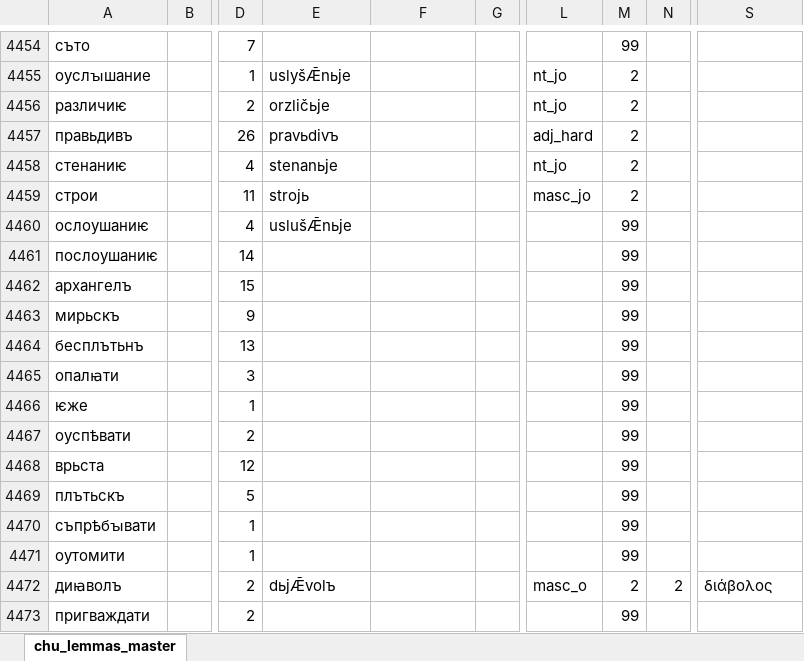
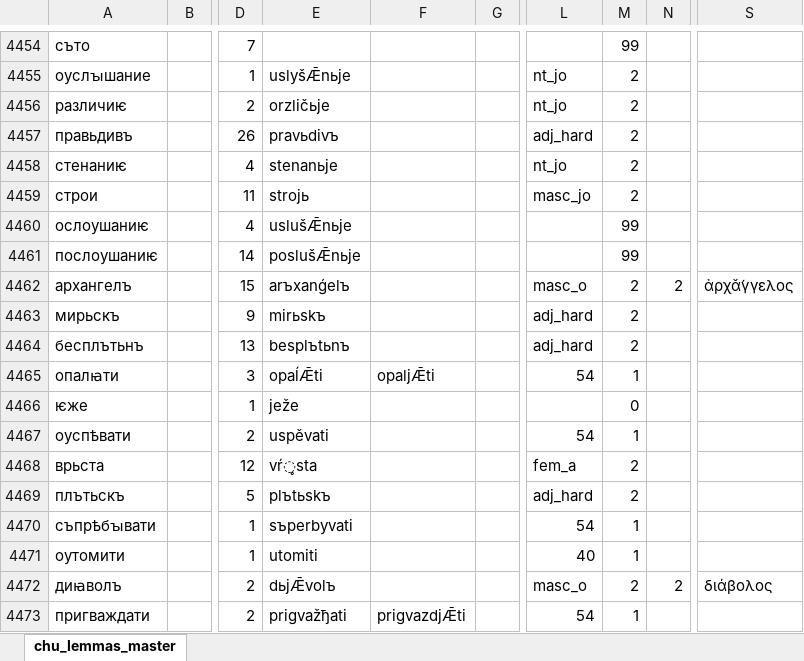
Before and after one commit to 12401453/torot_2023, an Excel workbook: lemma_lists/chu_lemmas_master.xlsx, sheet chu_lemmas_master, drawn as a sheet; only a part is shown, gaps mark what is left out; values as stored, in another font and other column widths than the file's, no borders; charts and pictures not drawn; the diff covers the shown part only; the diff names each change by its address in the sheet, - before the commit and + after, or states it on an @@ line.

```diff
--- a/lemma_lists/chu_lemmas_master.xlsx (sheet chu_lemmas_master)
+++ b/lemma_lists/chu_lemmas_master.xlsx (sheet chu_lemmas_master)
-E4461: (empty)
+E4461: poslušǢnьje
-E4462: (empty)
+E4462: arъxanǵelъ
-L4462: (empty)
+L4462: masc_o
-M4462:M4464: 99
+M4462:M4464: 2
-N4462: (empty)
+N4462: 2
-S4462: (empty)
+S4462: ἀρχᾰ́γγελος
-E4463: (empty)
+E4463: mirьskъ
-L4463:L4464: (empty)
+L4463:L4464: adj_hard
-E4464: (empty)
+E4464: besplъtьnъ
-E4465: (empty)
+E4465: opaĺǢti
-F4465: (empty)
+F4465: opaljǢti
-L4465: (empty)
+L4465: 54
-M4465: 99
+M4465: 1
-E4466: (empty)
+E4466: ježe
-M4466: 99
+M4466: 0
-E4467: (empty)
+E4467: uspěvati
-L4467: (empty)
+L4467: 54
-M4467: 99
+M4467: 1
-E4468: (empty)
+E4468: vŕ̥sta
-L4468: (empty)
+L4468: fem_a
-M4468:M4469: 99
+M4468:M4469: 2
-E4469: (empty)
+E4469: plъtьskъ
-L4469: (empty)
+L4469: adj_hard
-E4470: (empty)
+E4470: sъperbyvati
-L4470: (empty)
+L4470: 54
-M4470:M4471: 99
+M4470:M4471: 1
-E4471: (empty)
+E4471: utomiti
-L4471: (empty)
+L4471: 40
-E4473: (empty)
+E4473: prigvažђati
-F4473: (empty)
+F4473: prigvazdjǢti
-L4473: (empty)
+L4473: 54
-M4473: 99
+M4473: 1
```
Also changed, not shown: 69 edited cells elsewhere in this sheet, lemma_lists/orv_lemmas_master.xlsx, 7 other files.
